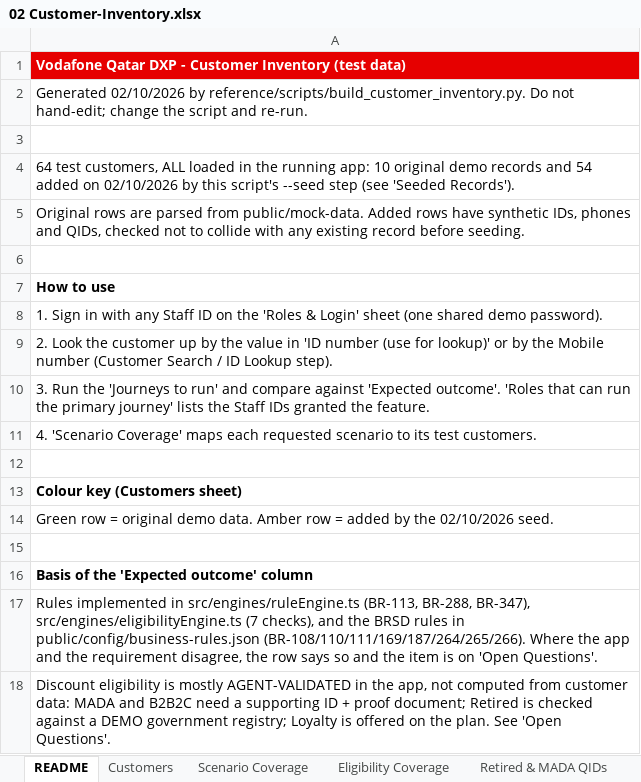
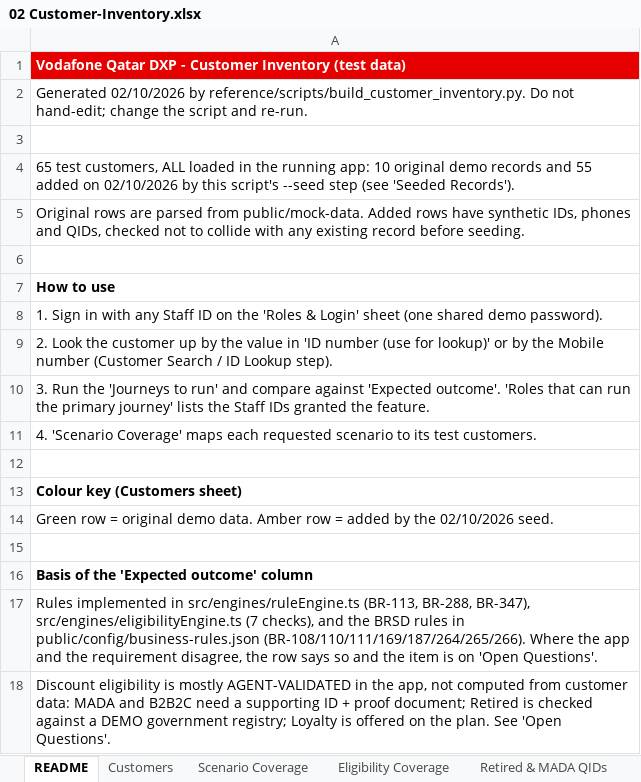
Before and after one commit to parithys/vfq-dxp, an Excel workbook: vfq-dxp-app/reference/outputs/02 Customer-Inventory.xlsx, sheet README, drawn as a sheet; values as stored, in another font and other column widths than the file's, no borders; the diff names each change by its address in the sheet, - before the commit and + after, or states it on an @@ line.

```diff
--- a/vfq-dxp-app/reference/outputs/02 Customer-Inventory.xlsx (sheet README)
+++ b/vfq-dxp-app/reference/outputs/02 Customer-Inventory.xlsx (sheet README)
-A4: 64 test customers, ALL loaded in the running app: 10 original demo records and 54 added on…
+A4: 65 test customers, ALL loaded in the running app: 10 original demo records and 55 added on…
```
Also changed, not shown: sheet Customers, sheet Seeded Records, sheet Eligibility Coverage1, sheet Scenario Coverage, vfq-dxp-app/reference/outputs/Persona_Feature_Applicability_Matrix_Reference.xlsx, vfq-dxp-app/reference/outputs/Reusable_Capabilities_Inventory_Reference.xlsx, 31 other files.
